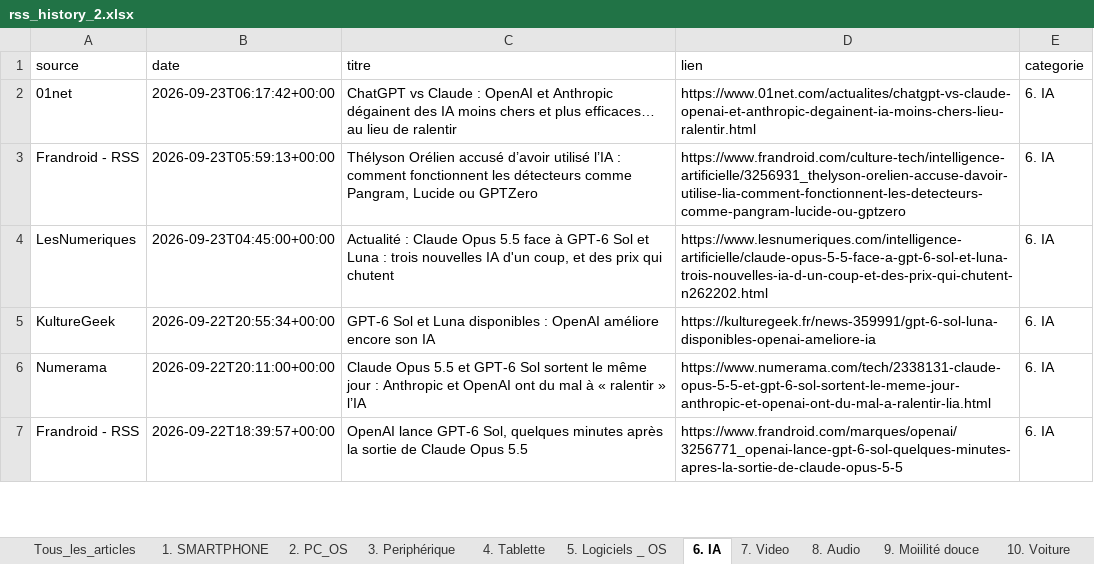
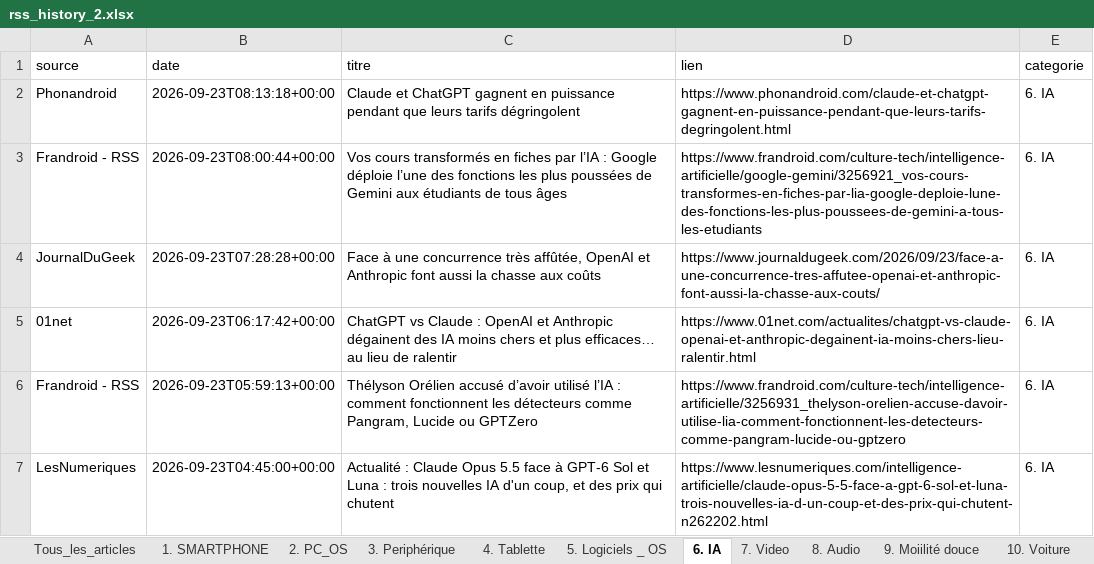
Before and after one commit to djhadef-star/rss-categories, an Excel workbook: output/rss_history_2.xlsx, sheet 6. IA, drawn as a sheet; only a part is shown; the shorter side is filled out with more unchanged rows; values as stored, in another font and other column widths than the file's, no borders; the diff names each change by its address in the sheet, - before the commit and + after, or states it on an @@ line.

```diff
--- a/output/rss_history_2.xlsx (sheet 6. IA)
+++ b/output/rss_history_2.xlsx (sheet 6. IA)
+row 2: Phonandroid | 2026-09-23T08:13:18+00:00 | Claude et ChatGPT gagnent en puissance pendant que leurs tarifs dégringolent | https://www.phonandroid.com/claude-et-chatgpt-gagnent-en-puissance-pendant-que-leurs-tarifs-degringolent.html | 6. IA
+row 3: Frandroid - RSS | 2026-09-23T08:00:44+00:00 | Vos cours transformés en fiches par l’IA : Google déploie l’une des fonctions les plus poussées de Gemini aux étudiants de tous âges | https://www.frandroid.com/culture-tech/intelligence-artificielle/google-gemini/3256921_vos-cours-transformes-en-fiches-par-lia-google-deploie-lune-des-fonctions-les-plus-poussees-de-gemini-a-tous-les-etudiants | 6. IA
+row 4: JournalDuGeek | 2026-09-23T07:28:28+00:00 | Face à une concurrence très affûtée, OpenAI et Anthropic font aussi la chasse aux coûts | https://www.journaldugeek.com/2026/09/23/face-a-une-concurrence-tres-affutee-openai-et-anthropic-font-aussi-la-chasse-aux-couts/ | 6. IA
```
Also changed, not shown: sheet Tous_les_articles, sheet 1. SMARTPHONE, sheet 10. Voiture, sheet 2. PC_OS, sheet NON_CLASSE, sheet 16. ludique, 8 more sheets, output/rss_history.xlsx, 2 other files.
